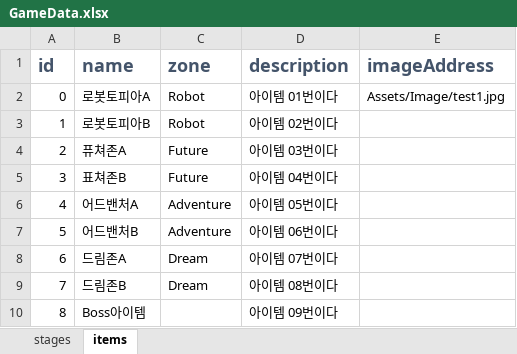
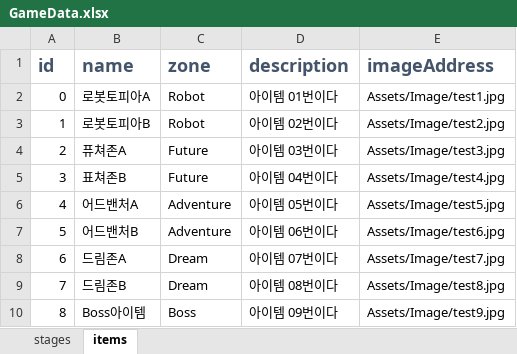
Before and after one commit to lokyseo/AR_Project2024, an Excel workbook: Assets/Excels/GameData.xlsx, sheet items, drawn as a sheet; values as stored, in another font and other column widths than the file's, no borders; the diff names each change by its address in the sheet, - before the commit and + after, or states it on an @@ line.

```diff
--- a/Assets/Excels/GameData.xlsx (sheet items)
+++ b/Assets/Excels/GameData.xlsx (sheet items)
-E3 (imageAddress): (empty)
+E3 (imageAddress): Assets/Image/test2.jpg
-E4 (imageAddress): (empty)
+E4 (imageAddress): Assets/Image/test3.jpg
-E5 (imageAddress): (empty)
+E5 (imageAddress): Assets/Image/test4.jpg
-E6 (imageAddress): (empty)
+E6 (imageAddress): Assets/Image/test5.jpg
-E7 (imageAddress): (empty)
+E7 (imageAddress): Assets/Image/test6.jpg
-E8 (imageAddress): (empty)
+E8 (imageAddress): Assets/Image/test7.jpg
-E9 (imageAddress): (empty)
+E9 (imageAddress): Assets/Image/test8.jpg
-C10 (zone): (empty)
+C10 (zone): Boss
-E10 (imageAddress): (empty)
+E10 (imageAddress): Assets/Image/test9.jpg
```
Also changed, not shown: 13 other files.
